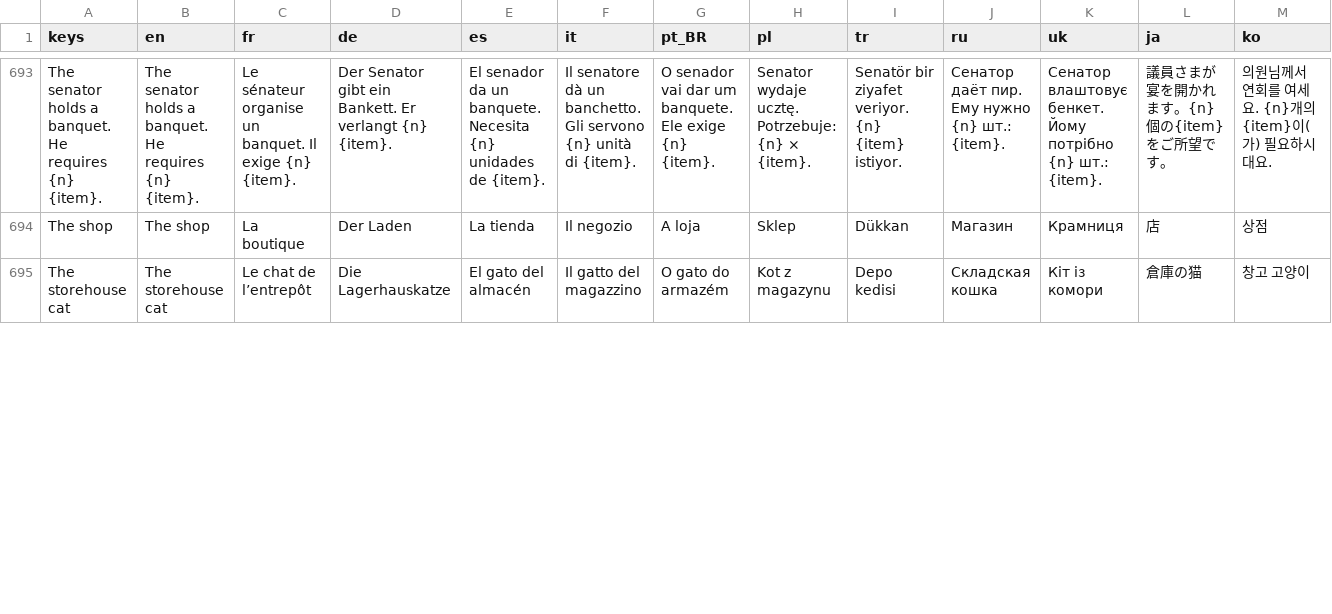
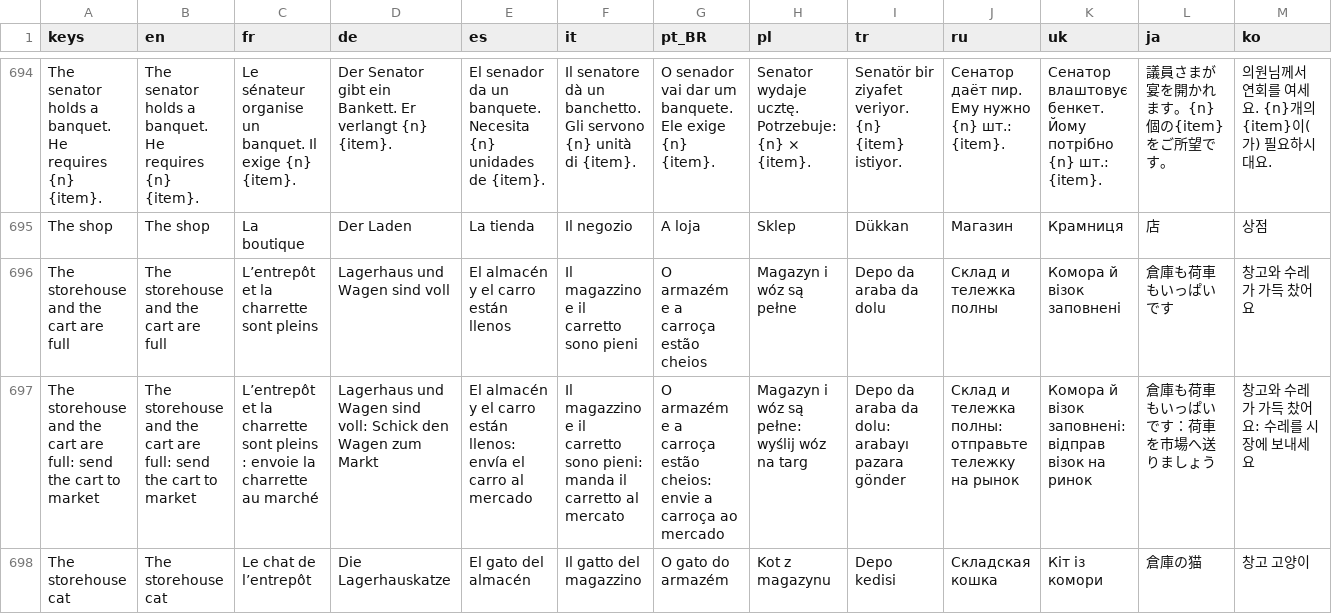
Before and after one commit to Evan260/farmus-maximus, a CSV file: game/translations/strings.csv, drawn as a sheet; only a part is shown, gaps mark what is left out; rows hold the shown columns only; the diff covers the shown part only; the diff names each change by its address in the sheet, - before the commit and + after, or states it on an @@ line.

```diff
--- a/game/translations/strings.csv
+++ b/game/translations/strings.csv
+row 696: The storehouse and the cart are full | The storehouse and the cart are full | L’entrepôt et la charrette sont pleins | Lagerhaus und Wagen sind voll | El almacén y el carro están llenos | Il magazzino e il carretto sono pieni | O armazém e a carroça estão cheios | Magazyn i wóz są pełne | Depo da araba da dolu | Склад и тележка полны | Комора й візок заповнені | 倉庫も荷車もいっぱいです | 창고와 수레가 가득 찼어요
+row 697: The storehouse and the cart are full: send the cart to market | The storehouse and the cart are full: send the cart to market | L’entrepôt et la charrette sont pleins : envoie la charrette au marché | Lagerhaus und Wagen sind voll: Schick den Wagen zum Markt | El almacén y el carro están llenos: envía el carro al mercado | Il magazzino e il carretto sono pieni: manda il carretto al mercato | O armazém e a carroça estão cheios: envie a carroça ao mercado | Magazyn i wóz są pełne: wyślij wóz na targ | Depo da araba da dolu: arabayı pazara gönder | Склад и тележка полны: отправьте тележку на рынок | Комора й візок заповнені: відправ візок на ринок | 倉庫も荷車もいっぱいです：荷車を市場へ送りましょう | 창고와 수레가 가득 찼어요: 수레를 시장에 보내세요
```
Also changed, not shown: 3 added rows and 4 removed rows elsewhere in this file, 21 other files.
